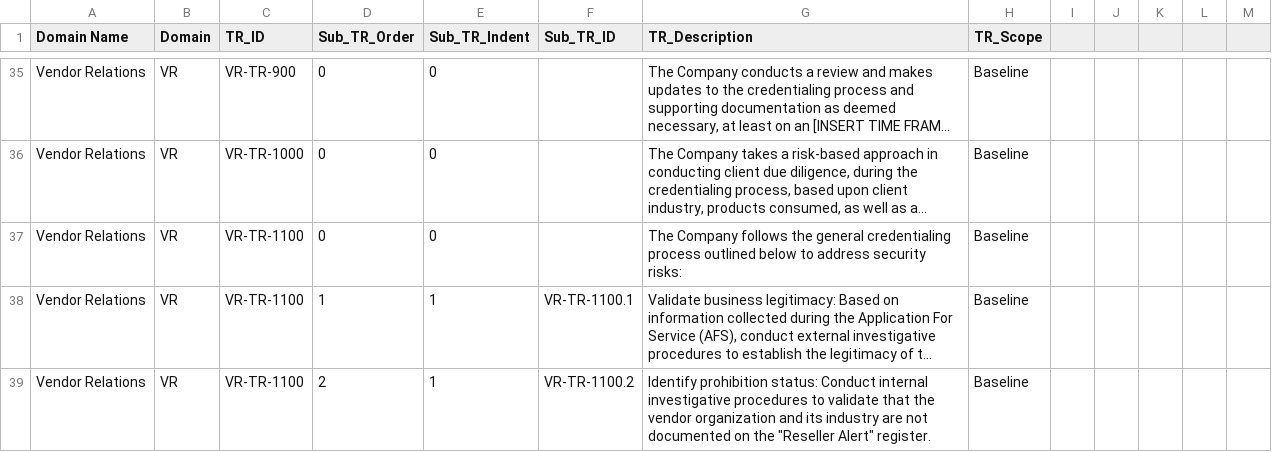
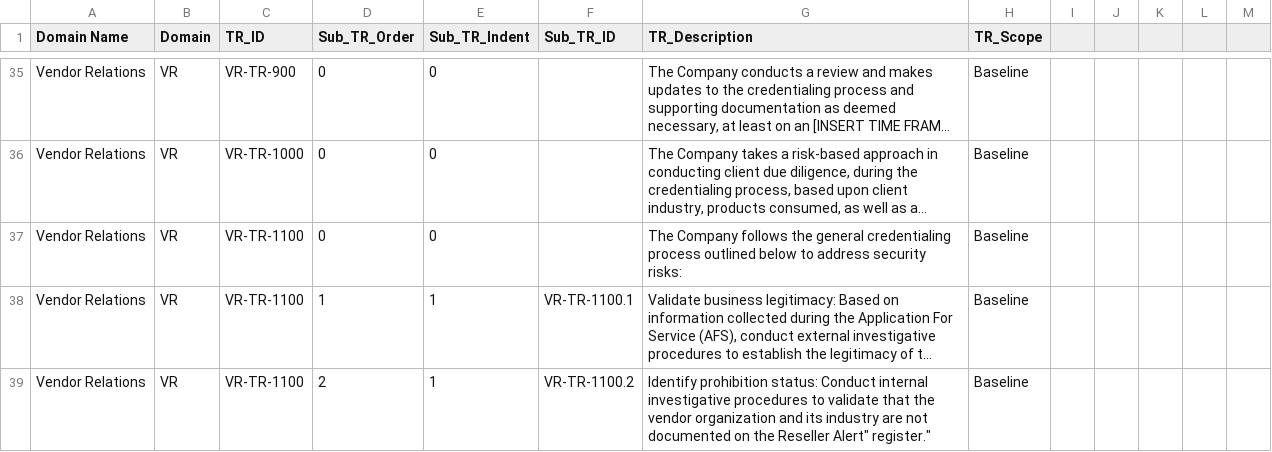
Before and after one commit to Equifax-Public/SecurityControlsFramework, a CSV file: assets/Manager of Vendor Management - TR .csv, drawn as a sheet; only a part is shown, gaps mark what is left out; long unchanged cells end in …; the diff covers the shown part only; the diff names each change by its address in the sheet, - before the commit and + after, or states it on an @@ line.

```diff
--- a/assets/Manager of Vendor Management - TR .csv
+++ b/assets/Manager of Vendor Management - TR .csv
-G39 (TR_Description): …on the "Reseller Alert" register.
+G39 (TR_Description): …on the Reseller Alert" register."
```
Also changed, not shown: 10 edited cells elsewhere in this file, assets/CISO - CONTROL.csv, assets/CS_to_CIS_Mapping.csv, 32 other files.
